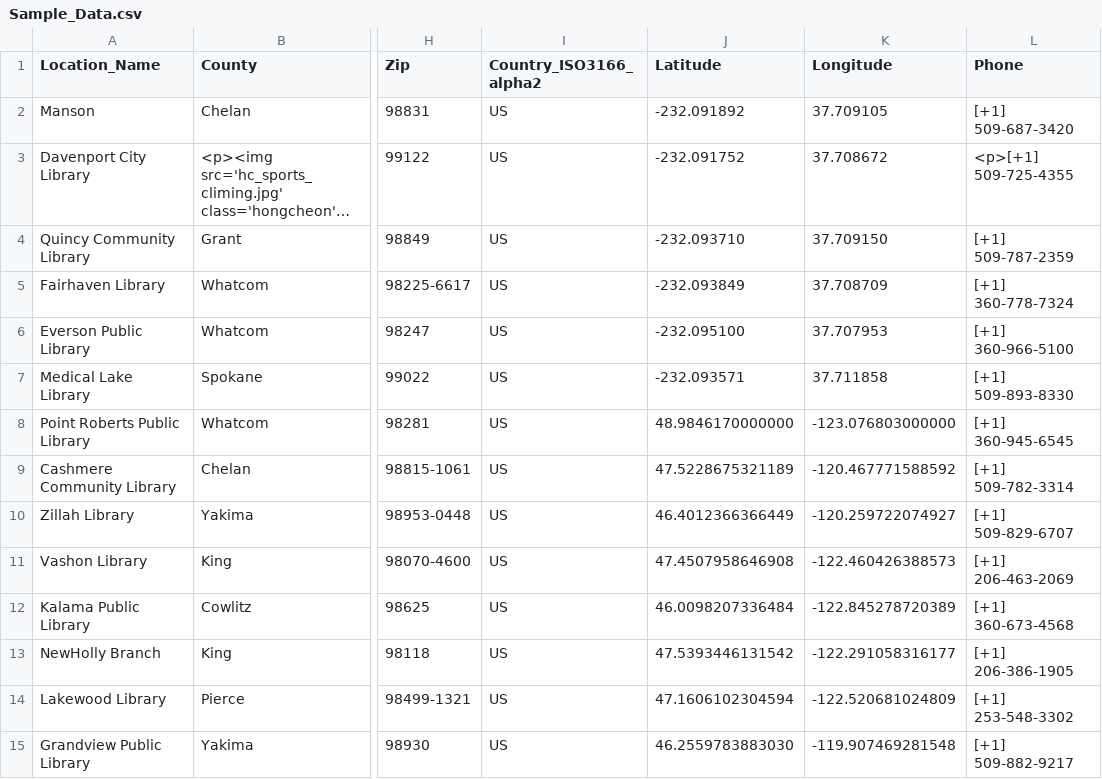
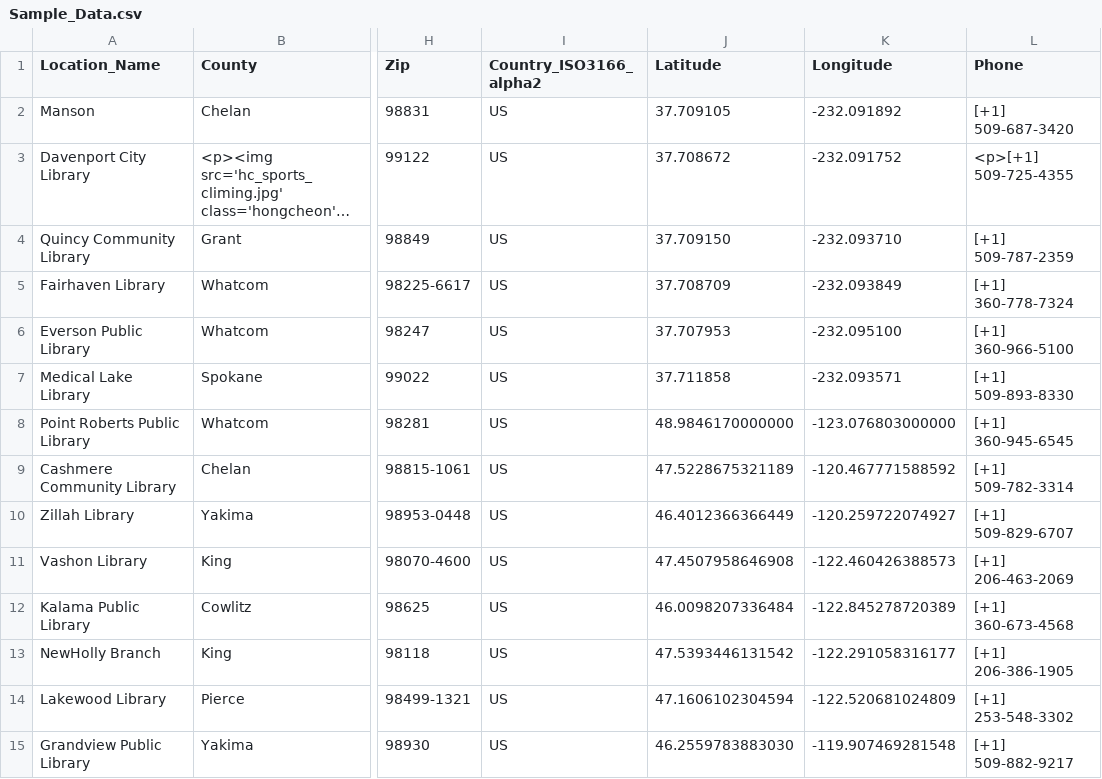
Before and after one commit to ssabba/cheyuk, a CSV file: Sample_Data.csv, drawn as a sheet; only a part is shown, gaps mark what is left out; long unchanged cells end in …; the diff names each change by its address in the sheet, - before the commit and + after, or states it on an @@ line.

Commit message:
Update Sample_Data.csv

```diff
--- a/Sample_Data.csv
+++ b/Sample_Data.csv
-J2 (Latitude): -232.091892
+J2 (Latitude): 37.709105
-K2 (Longitude): 37.709105
+K2 (Longitude): -232.091892
-J3 (Latitude): -232.091752
+J3 (Latitude): 37.708672
-K3 (Longitude): 37.708672
+K3 (Longitude): -232.091752
-J4 (Latitude): -232.093710
+J4 (Latitude): 37.709150
-K4 (Longitude): 37.709150
+K4 (Longitude): -232.093710
-J5 (Latitude): -232.093849
+J5 (Latitude): 37.708709
-K5 (Longitude): 37.708709
+K5 (Longitude): -232.093849
-J6 (Latitude): -232.095100
+J6 (Latitude): 37.707953
-K6 (Longitude): 37.707953
+K6 (Longitude): -232.095100
-J7 (Latitude): -232.093571
+J7 (Latitude): 37.711858
-K7 (Longitude): 37.711858
+K7 (Longitude): -232.093571
```
